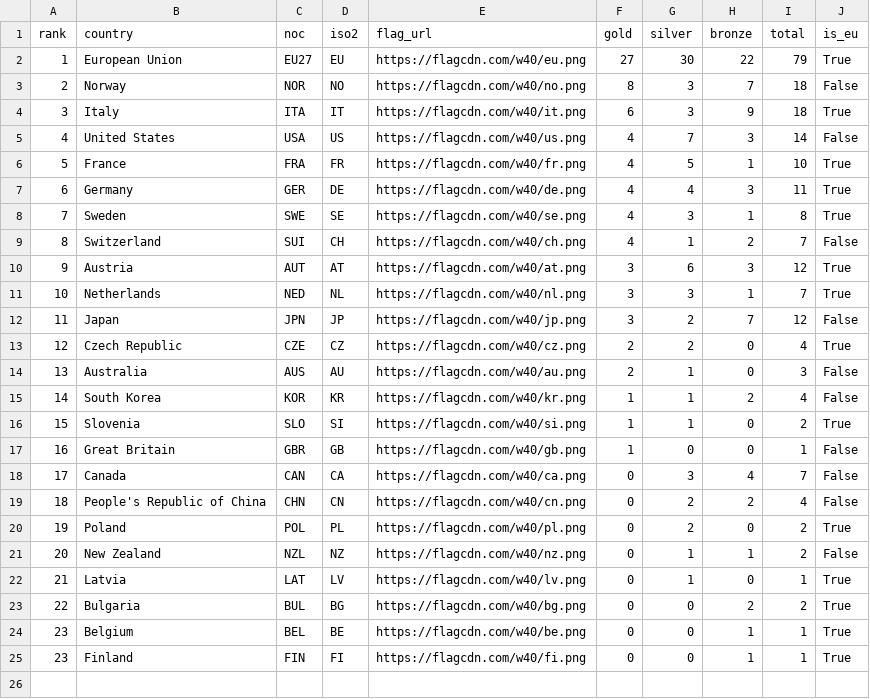
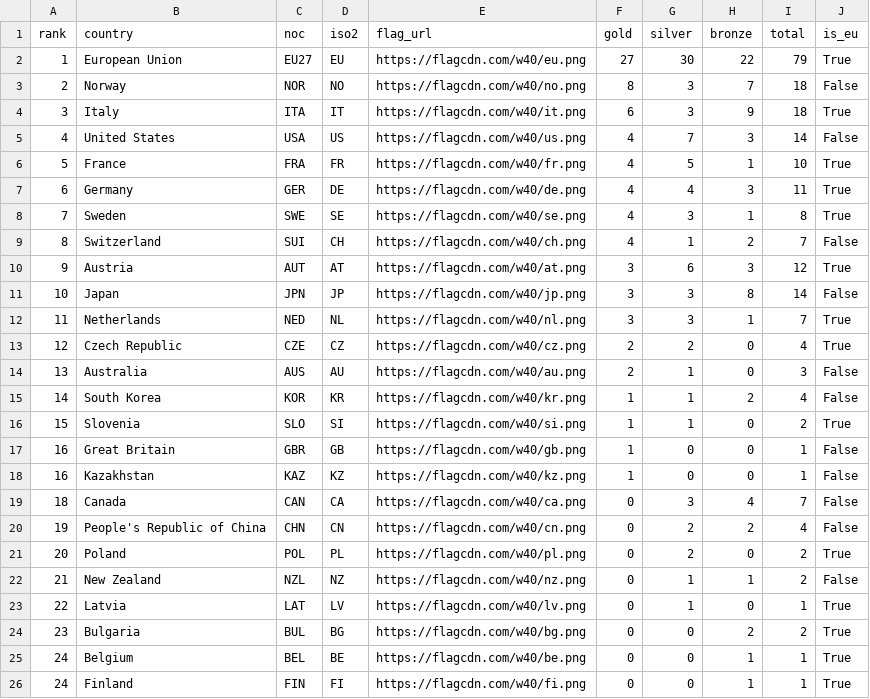
Before and after one commit to Eddimed/medal_table_tweaked, a CSV file: data/medals_eu.csv, drawn as a sheet.

```diff
--- a/data/medals_eu.csv
+++ b/data/medals_eu.csv
@@ -10,4 +10,4 @@ rank,country,noc,iso2,flag_url,gold,silver,bronze,total,is_eu
 9,Austria,AUT,AT,https://flagcdn.com/w40/at.png,3,6,3,12,True
-10,Netherlands,NED,NL,https://flagcdn.com/w40/nl.png,3,3,1,7,True
-11,Japan,JPN,JP,https://flagcdn.com/w40/jp.png,3,2,7,12,False
+10,Japan,JPN,JP,https://flagcdn.com/w40/jp.png,3,3,8,14,False
+11,Netherlands,NED,NL,https://flagcdn.com/w40/nl.png,3,3,1,7,True
 12,Czech Republic,CZE,CZ,https://flagcdn.com/w40/cz.png,2,2,0,4,True
@@ -17,9 +17,10 @@ rank,country,noc,iso2,flag_url,gold,silver,bronze,total,is_eu
 16,Great Britain,GBR,GB,https://flagcdn.com/w40/gb.png,1,0,0,1,False
-17,Canada,CAN,CA,https://flagcdn.com/w40/ca.png,0,3,4,7,False
-18,People's Republic of China,CHN,CN,https://flagcdn.com/w40/cn.png,0,2,2,4,False
-19,Poland,POL,PL,https://flagcdn.com/w40/pl.png,0,2,0,2,True
-20,New Zealand,NZL,NZ,https://flagcdn.com/w40/nz.png,0,1,1,2,False
-21,Latvia,LAT,LV,https://flagcdn.com/w40/lv.png,0,1,0,1,True
-22,Bulgaria,BUL,BG,https://flagcdn.com/w40/bg.png,0,0,2,2,True
-23,Belgium,BEL,BE,https://flagcdn.com/w40/be.png,0,0,1,1,True
-23,Finland,FIN,FI,https://flagcdn.com/w40/fi.png,0,0,1,1,True
+16,Kazakhstan,KAZ,KZ,https://flagcdn.com/w40/kz.png,1,0,0,1,False
+18,Canada,CAN,CA,https://flagcdn.com/w40/ca.png,0,3,4,7,False
+19,People's Republic of China,CHN,CN,https://flagcdn.com/w40/cn.png,0,2,2,4,False
+20,Poland,POL,PL,https://flagcdn.com/w40/pl.png,0,2,0,2,True
+21,New Zealand,NZL,NZ,https://flagcdn.com/w40/nz.png,0,1,1,2,False
+22,Latvia,LAT,LV,https://flagcdn.com/w40/lv.png,0,1,0,1,True
+23,Bulgaria,BUL,BG,https://flagcdn.com/w40/bg.png,0,0,2,2,True
+24,Belgium,BEL,BE,https://flagcdn.com/w40/be.png,0,0,1,1,True
+24,Finland,FIN,FI,https://flagcdn.com/w40/fi.png,0,0,1,1,True
```
Also changed, not shown: 2 other files.
